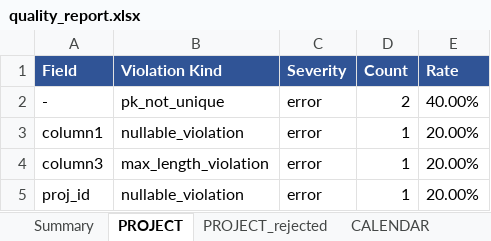
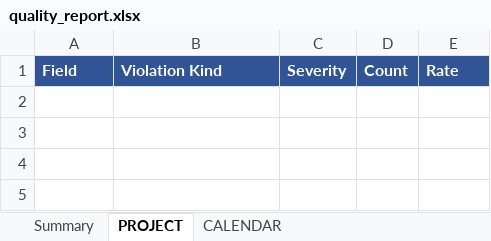
Before and after one commit to vayken77340/data-quality-project, an Excel workbook: epics/1118/validations/quality_report.xlsx, sheet PROJECT, drawn as a sheet; values as stored, in another font and other column widths than the file's, no borders; the diff names each change by its address in the sheet, - before the commit and + after, or states it on an @@ line.

```diff
--- a/epics/1118/validations/quality_report.xlsx (sheet PROJECT)
+++ b/epics/1118/validations/quality_report.xlsx (sheet PROJECT)
-sheet tab: PROJECT_rejected
-row 2: - | pk_not_unique | error | 2 | 40.00%
-row 3: column1 | nullable_violation | error | 1 | 20.00%
-row 4: column3 | max_length_violation | error | 1 | 20.00%
-row 5: proj_id | nullable_violation | error | 1 | 20.00%
```
Also changed, not shown: sheet Summary, sheet CALENDAR, other sheet tabs, epics/1118/docs/data_dictionary.xlsx, 13 other files.
